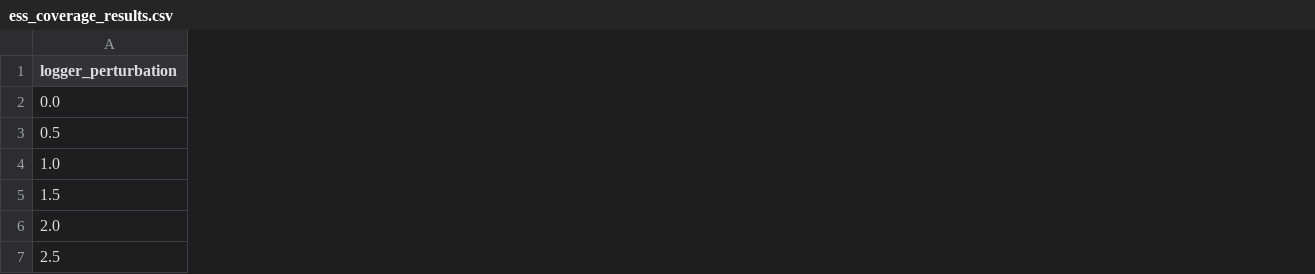
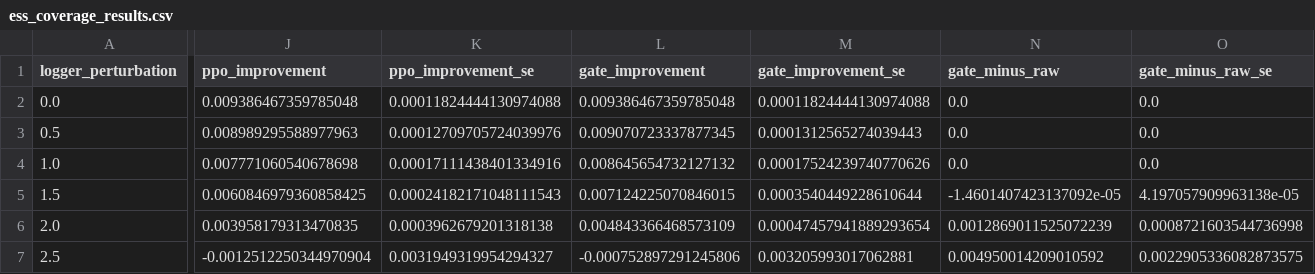
Before and after one commit to CrawlingKiming/Rethinking_Clips, a CSV file: simulation/results/ess_coverage_results.csv, drawn as a sheet; only a part is shown, gaps mark what is left out; the diff covers the shown part only; the diff names each change by its address in the sheet, - before the commit and + after, or states it on an @@ line.

Commit message:
Validate the ESS clipping gate

```diff
--- a/simulation/results/ess_coverage_results.csv
+++ b/simulation/results/ess_coverage_results.csv
+column J (ppo_improvement), rows 2-7: 0.009386467359785048 | 0.008989295588977963 | 0.007771060540678698 | 0.0060846979360858425 | 0.003958179313470835 | -0.0012512250344970904
+column K (ppo_improvement_se), rows 2-7: 0.00011824444130974088 | 0.00012709705724039976 | 0.00017111438401334916 | 0.00024182171048111543 | 0.0003962679201318138 | 0.0031949319954294327
+column L (gate_improvement), rows 2-7: 0.009386467359785048 | 0.009070723337877345 | 0.008645654732127132 | 0.007124225070846015 | 0.004843366468573109 | -0.000752897291245806
+column M (gate_improvement_se), rows 2-7: 0.00011824444130974088 | 0.0001312565274039443 | 0.00017524239740770626 | 0.0003540449228610644 | 0.00047457941889293654 | 0.003205993017062881
+column N (gate_minus_raw), rows 2-7: 0.0 | 0.0 | 0.0 | -1.4601407423137092e-05 | 0.0012869011525072239 | 0.004950014209010592
+column O (gate_minus_raw_se), rows 2-7: 0.0 | 0.0 | 0.0 | 4.197057909963138e-05 | 0.0008721603544736998 | 0.0022905336082873575
```
Also changed, not shown: 4 added columns elsewhere in this file, 9 other files.
